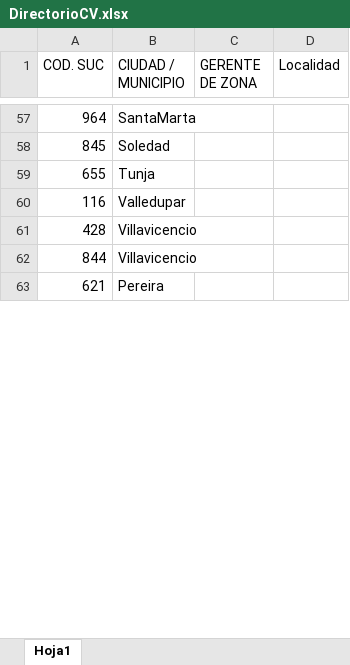
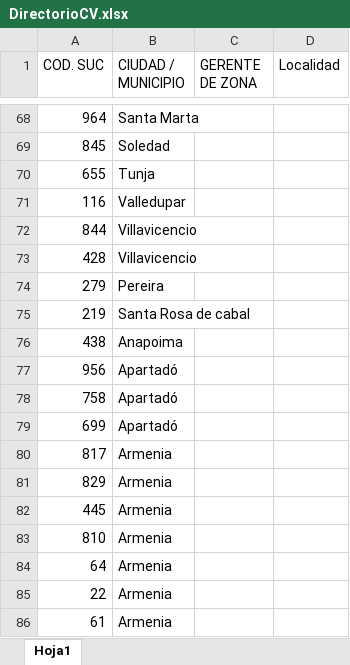
Before and after one commit to AlejandroMontoya8/ComiteDigital, an Excel workbook: DirectorioCV.xlsx, sheet Hoja1, drawn as a sheet; only a part is shown, gaps mark what is left out; values as stored, in another font and other column widths than the file's, no cell formats; conditional formats not drawn; addresses are those after the commit; the diff covers the shown part only; the diff names each change by its address in the sheet, - before the commit and + after, or states it on an @@ line.

```diff
--- a/DirectorioCV.xlsx (sheet Hoja1)
+++ b/DirectorioCV.xlsx (sheet Hoja1)
-B68 (CIUDAD / MUNICIPIO): SantaMarta
+B68 (CIUDAD / MUNICIPIO): Santa Marta
@@ row 62 moved to row 72: 844 @@
@@ row 63 moved to row 64: 621 @@
@@ row 66 moved to row 74: 279 @@
+row 75: 219 | Santa Rosa de cabal
+row 76: 438 | Anapoima
+row 77: 956 | Apartadó
+row 78: 758 | Apartadó
+row 79: 699 | Apartadó
+row 80: 817 | Armenia
+row 81: 829 | Armenia
+row 82: 445 | Armenia
+row 83: 810 | Armenia
+row 84: 64 | Armenia
+row 85: 22 | Armenia
+row 86: 61 | Armenia
```
Also changed, not shown: 618 added rows, 1 removed row and 40 moved rows elsewhere in this sheet, cell formats, 30 other files.
